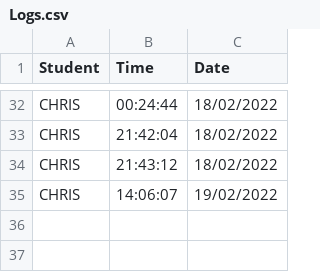
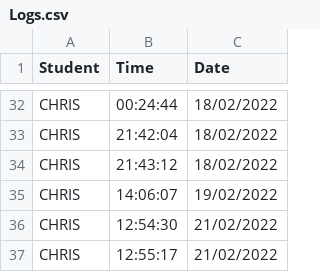
Before and after one commit to krystianopryszek99/Applied-Project-and-Minor-Dissertation, a CSV file: clockingLog/Logs.csv, drawn as a sheet; only a part is shown, gaps mark what is left out.

```diff
--- a/clockingLog/Logs.csv
+++ b/clockingLog/Logs.csv
@@ -35 +35,3 @@ CHRIS,21:43:12,18/02/2022
 CHRIS,14:06:07,19/02/2022
+CHRIS,12:54:30,21/02/2022
+CHRIS,12:55:17,21/02/2022
```
Also changed, not shown: 2 other files.
